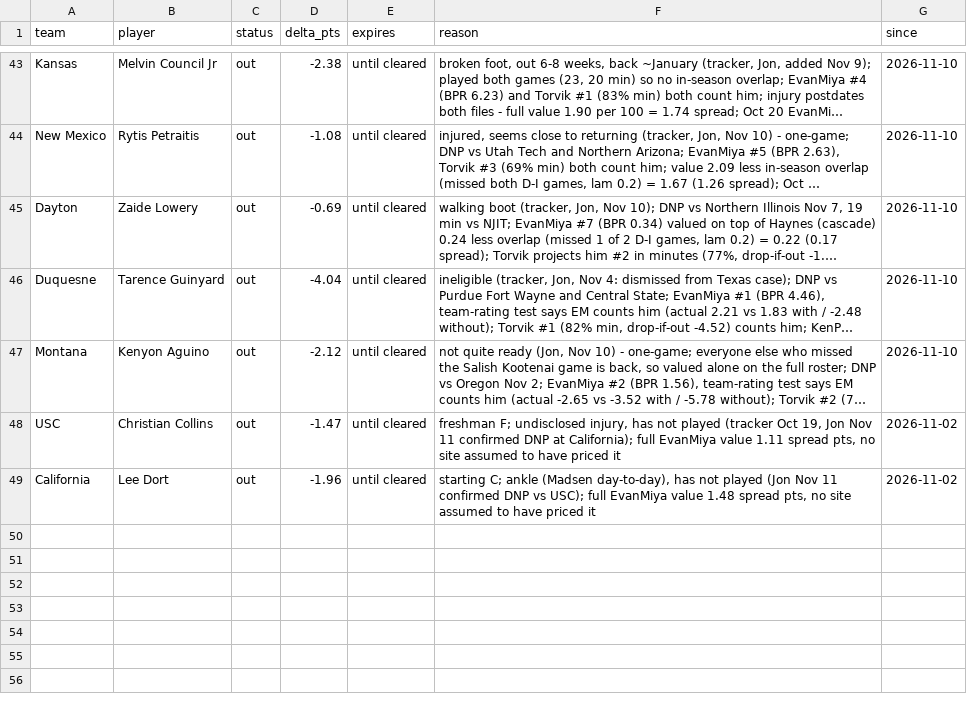
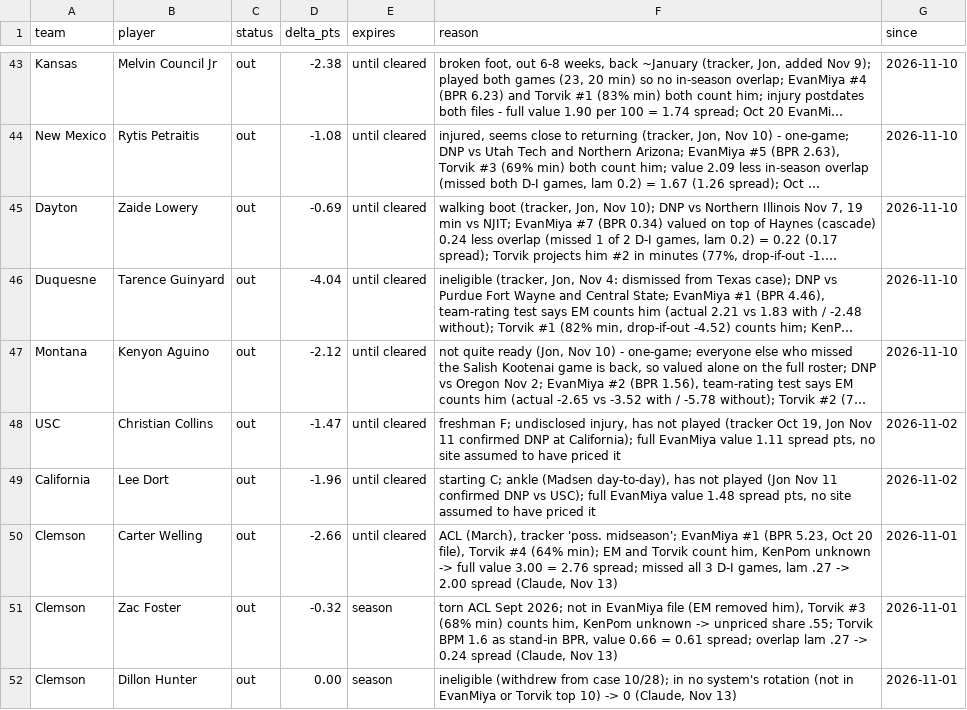
Before and after one commit to jfendler31/DTP-model, a CSV file: data/overrides.csv, drawn as a sheet; only a part is shown, gaps mark what is left out; long unchanged cells end in ….

```diff
--- a/data/overrides.csv
+++ b/data/overrides.csv
@@ -49 +49,4 @@ USC,Christian Collins,out,-1.47,until cleared,"freshman F; undisclosed injury, h
 California,Lee Dort,out,-1.96,until cleared,"starting C; ankle (Madsen day-to-day), has not played (Jon Nov 11 confirmed DNP vs USC); full EvanMiya value 1.48 spread pts, no site assumed to have priced it",2026-11-02
+Clemson,Carter Welling,out,-2.66,until cleared,"ACL (March), tracker 'poss. midseason'; EvanMiya #1 (BPR 5.23, Oct 20 file), Torvik #4 (64% min); EM and Torvik count him, KenPom unknown -> full value 3.00 = 2.76 spread; missed all 3 D-I games, lam .27 -> 2.00 spread (Claude, Nov 13)",2026-11-01
+Clemson,Zac Foster,out,-0.32,season,"torn ACL Sept 2026; not in EvanMiya file (EM removed him), Torvik #3 (68% min) counts him, KenPom unknown -> unpriced share .55; Torvik BPM 1.6 as stand-in BPR, value 0.66 = 0.61 spread; overlap lam .27 -> 0.24 spread (Claude, Nov 13)",2026-11-01
+Clemson,Dillon Hunter,out,0.00,season,"ineligible (withdrew from case 10/28); in no system's rotation (not in EvanMiya or Torvik top 10) -> 0 (Claude, Nov 13)",2026-11-01
```
